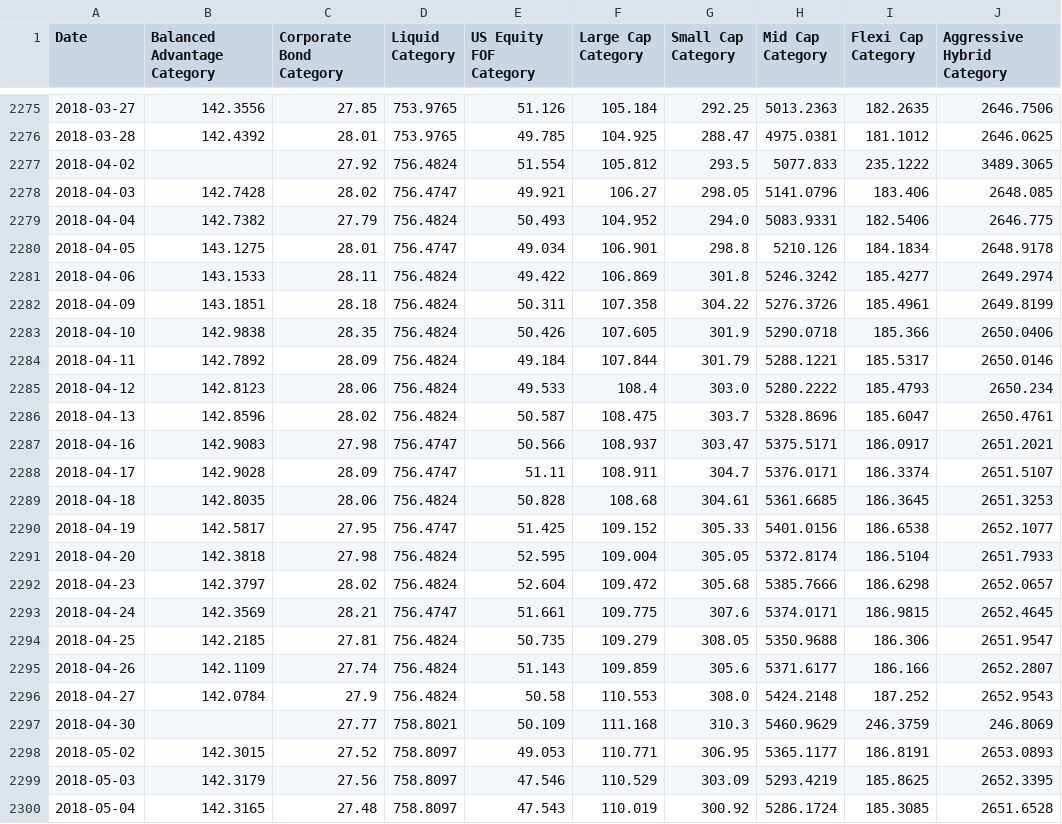
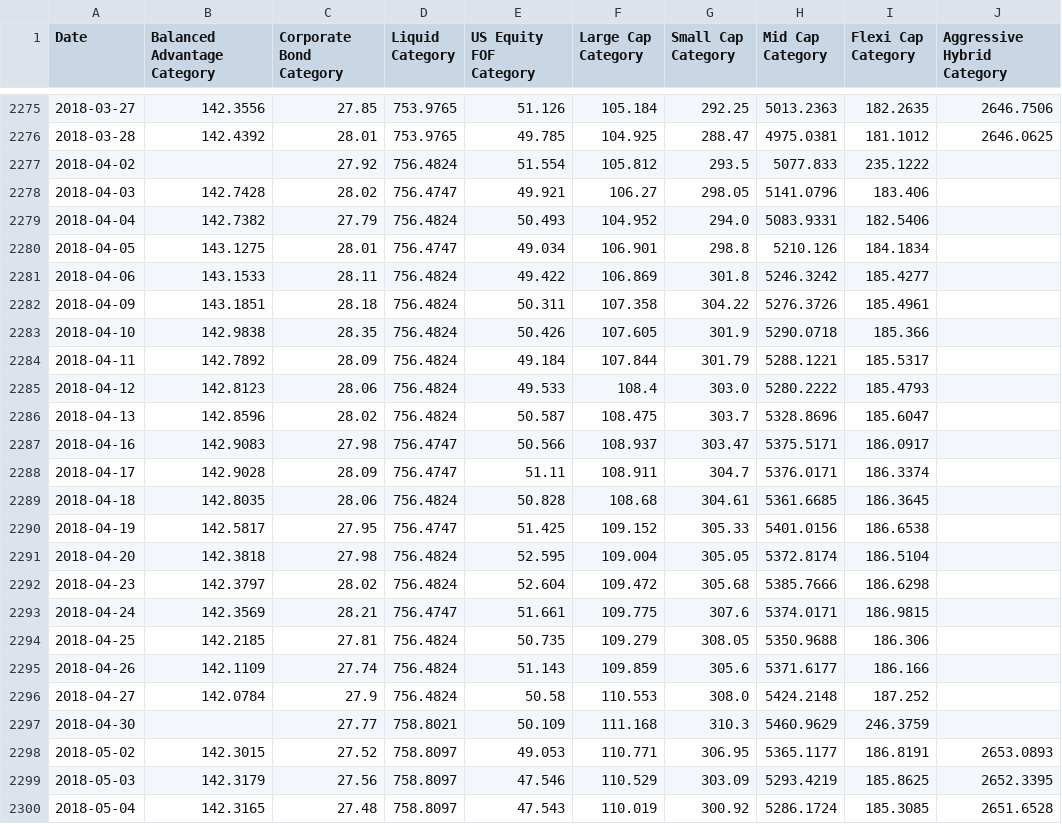
Before and after one commit to tanvigandhi1008/scripbox-seasonality-dashboard, a CSV file: data/raw/indian_mf.csv, drawn as a sheet; only a part is shown, gaps mark what is left out; the diff covers the shown part only.

```diff
--- a/data/raw/indian_mf.csv
+++ b/data/raw/indian_mf.csv
@@ -2276,23 +2276,23 @@ Date,Balanced Advantage Category,Corporate Bond Category,Liquid Category,US Equi
 2018-03-28,142.4392,28.01,753.9765,49.785,104.925,288.47,4975.0381,181.1012,2646.0625
-2018-04-02,,27.92,756.4824,51.554,105.812,293.5,5077.833,235.1222,3489.3065
-2018-04-03,142.7428,28.02,756.4747,49.921,106.27,298.05,5141.0796,183.406,2648.085
-2018-04-04,142.7382,27.79,756.4824,50.493,104.952,294.0,5083.9331,182.5406,2646.775
-2018-04-05,143.1275,28.01,756.4747,49.034,106.901,298.8,5210.126,184.1834,2648.9178
-2018-04-06,143.1533,28.11,756.4824,49.422,106.869,301.8,5246.3242,185.4277,2649.2974
-2018-04-09,143.1851,28.18,756.4824,50.311,107.358,304.22,5276.3726,185.4961,2649.8199
-2018-04-10,142.9838,28.35,756.4824,50.426,107.605,301.9,5290.0718,185.366,2650.0406
-2018-04-11,142.7892,28.09,756.4824,49.184,107.844,301.79,5288.1221,185.5317,2650.0146
-2018-04-12,142.8123,28.06,756.4824,49.533,108.4,303.0,5280.2222,185.4793,2650.234
-2018-04-13,142.8596,28.02,756.4824,50.587,108.475,303.7,5328.8696,185.6047,2650.4761
-2018-04-16,142.9083,27.98,756.4747,50.566,108.937,303.47,5375.5171,186.0917,2651.2021
-2018-04-17,142.9028,28.09,756.4747,51.11,108.911,304.7,5376.0171,186.3374,2651.5107
-2018-04-18,142.8035,28.06,756.4824,50.828,108.68,304.61,5361.6685,186.3645,2651.3253
-2018-04-19,142.5817,27.95,756.4747,51.425,109.152,305.33,5401.0156,186.6538,2652.1077
-2018-04-20,142.3818,27.98,756.4824,52.595,109.004,305.05,5372.8174,186.5104,2651.7933
-2018-04-23,142.3797,28.02,756.4824,52.604,109.472,305.68,5385.7666,186.6298,2652.0657
-2018-04-24,142.3569,28.21,756.4747,51.661,109.775,307.6,5374.0171,186.9815,2652.4645
-2018-04-25,142.2185,27.81,756.4824,50.735,109.279,308.05,5350.9688,186.306,2651.9547
-2018-04-26,142.1109,27.74,756.4824,51.143,109.859,305.6,5371.6177,186.166,2652.2807
-2018-04-27,142.0784,27.9,756.4824,50.58,110.553,308.0,5424.2148,187.252,2652.9543
-2018-04-30,,27.77,758.8021,50.109,111.168,310.3,5460.9629,246.3759,246.8069
+2018-04-02,,27.92,756.4824,51.554,105.812,293.5,5077.833,235.1222,
+2018-04-03,142.7428,28.02,756.4747,49.921,106.27,298.05,5141.0796,183.406,
+2018-04-04,142.7382,27.79,756.4824,50.493,104.952,294.0,5083.9331,182.5406,
+2018-04-05,143.1275,28.01,756.4747,49.034,106.901,298.8,5210.126,184.1834,
+2018-04-06,143.1533,28.11,756.4824,49.422,106.869,301.8,5246.3242,185.4277,
+2018-04-09,143.1851,28.18,756.4824,50.311,107.358,304.22,5276.3726,185.4961,
+2018-04-10,142.9838,28.35,756.4824,50.426,107.605,301.9,5290.0718,185.366,
+2018-04-11,142.7892,28.09,756.4824,49.184,107.844,301.79,5288.1221,185.5317,
+2018-04-12,142.8123,28.06,756.4824,49.533,108.4,303.0,5280.2222,185.4793,
+2018-04-13,142.8596,28.02,756.4824,50.587,108.475,303.7,5328.8696,185.6047,
+2018-04-16,142.9083,27.98,756.4747,50.566,108.937,303.47,5375.5171,186.0917,
+2018-04-17,142.9028,28.09,756.4747,51.11,108.911,304.7,5376.0171,186.3374,
+2018-04-18,142.8035,28.06,756.4824,50.828,108.68,304.61,5361.6685,186.3645,
+2018-04-19,142.5817,27.95,756.4747,51.425,109.152,305.33,5401.0156,186.6538,
+2018-04-20,142.3818,27.98,756.4824,52.595,109.004,305.05,5372.8174,186.5104,
+2018-04-23,142.3797,28.02,756.4824,52.604,109.472,305.68,5385.7666,186.6298,
+2018-04-24,142.3569,28.21,756.4747,51.661,109.775,307.6,5374.0171,186.9815,
+2018-04-25,142.2185,27.81,756.4824,50.735,109.279,308.05,5350.9688,186.306,
+2018-04-26,142.1109,27.74,756.4824,51.143,109.859,305.6,5371.6177,186.166,
+2018-04-27,142.0784,27.9,756.4824,50.58,110.553,308.0,5424.2148,187.252,
+2018-04-30,,27.77,758.8021,50.109,111.168,310.3,5460.9629,246.3759,
 2018-05-02,142.3015,27.52,758.8097,49.053,110.771,306.95,5365.1177,186.8191,2653.0893
```
Also changed, not shown: 144 edited cells elsewhere in this file, data/metadata.csv, data/processed/monthly_returns.csv, 3 other files.
